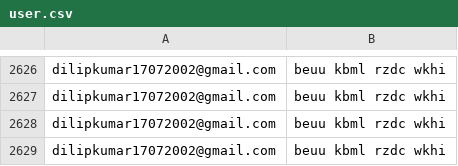
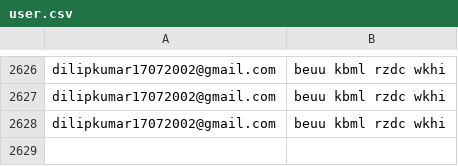
Before and after one commit to DiliipKumar/Bulk-email-python, a CSV file: user.csv, drawn as a sheet; only a part is shown, gaps mark what is left out.

Commit message:
Update user.csv

```diff
--- a/user.csv
+++ b/user.csv
@@ -2628,2 +2628 @@ dilipkumar17072002@gmail.com, beuu kbml rzdc wkhi
 dilipkumar17072002@gmail.com, beuu kbml rzdc wkhi
-dilipkumar17072002@gmail.com, beuu kbml rzdc wkhi
```
